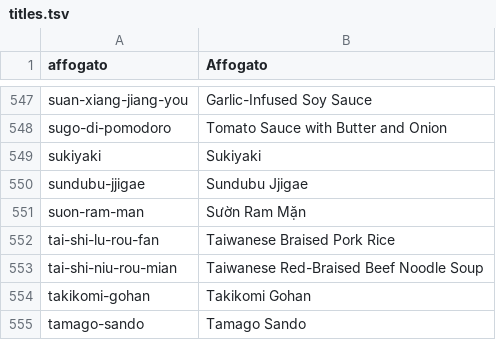
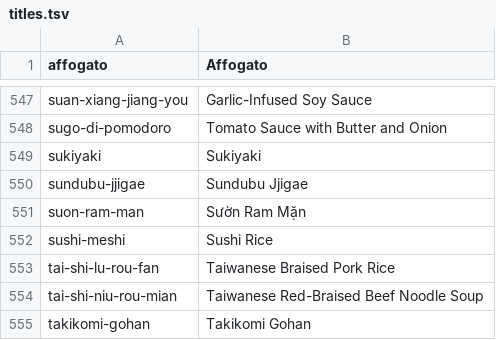
Before and after one commit to nickwang5h/recipes, a TSV file: docs/english/titles.tsv, drawn as a sheet; only a part is shown, gaps mark what is left out; the shorter side is filled out with more unchanged rows.

```diff
--- a/docs/english/titles.tsv
+++ b/docs/english/titles.tsv
@@ -551,2 +551,3 @@ sundubu-jjigae	Sundubu Jjigae
 suon-ram-man	Sườn Ram Mặn
+sushi-meshi	Sushi Rice
 tai-shi-lu-rou-fan	Taiwanese Braised Pork Rice
```
Also changed, not shown: 2 other files.
